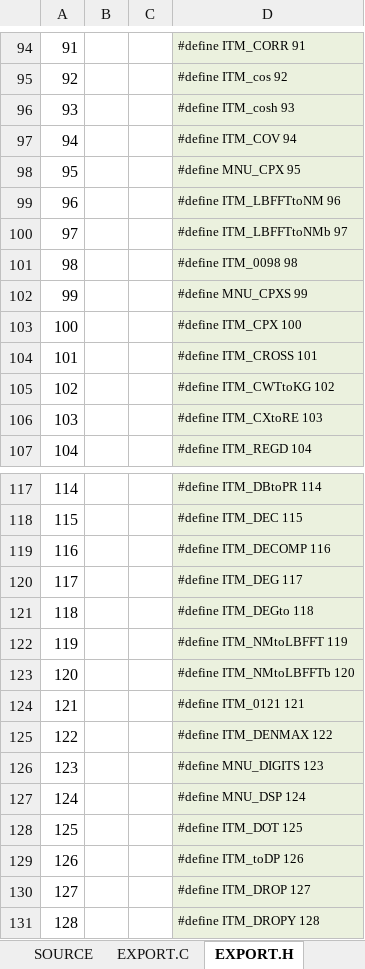
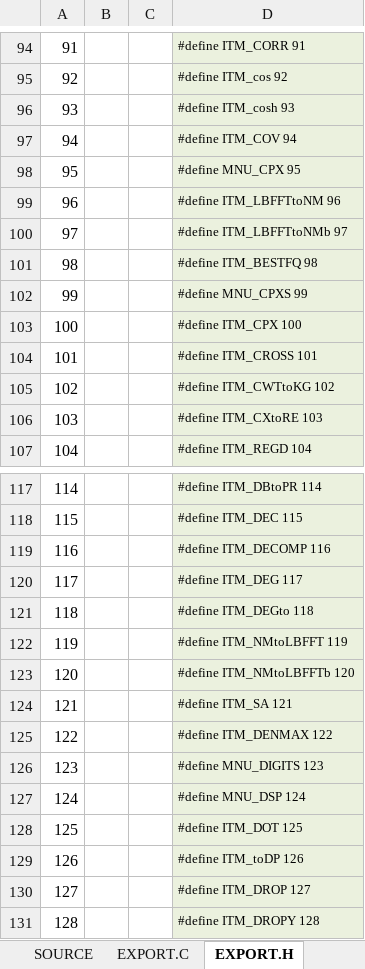
Before and after one commit to semi-simple/C43-mirror, an Excel workbook: src/items.xlsx, sheet EXPORT.H, drawn as a sheet; only a part is shown, gaps mark what is left out; values as stored, in another font and other column widths than the file's, no borders; the diff names each change by its address in the sheet, - before the commit and + after, or states it on an @@ line.

```diff
--- a/src/items.xlsx (sheet EXPORT.H)
+++ b/src/items.xlsx (sheet EXPORT.H)
-D101: #define ITM_0098 98
+D101: #define ITM_BESTFQ 98
-D124: #define ITM_0121 121
+D124: #define ITM_SA 121
```
Also changed, not shown: sheet SOURCE, 14 other files.
